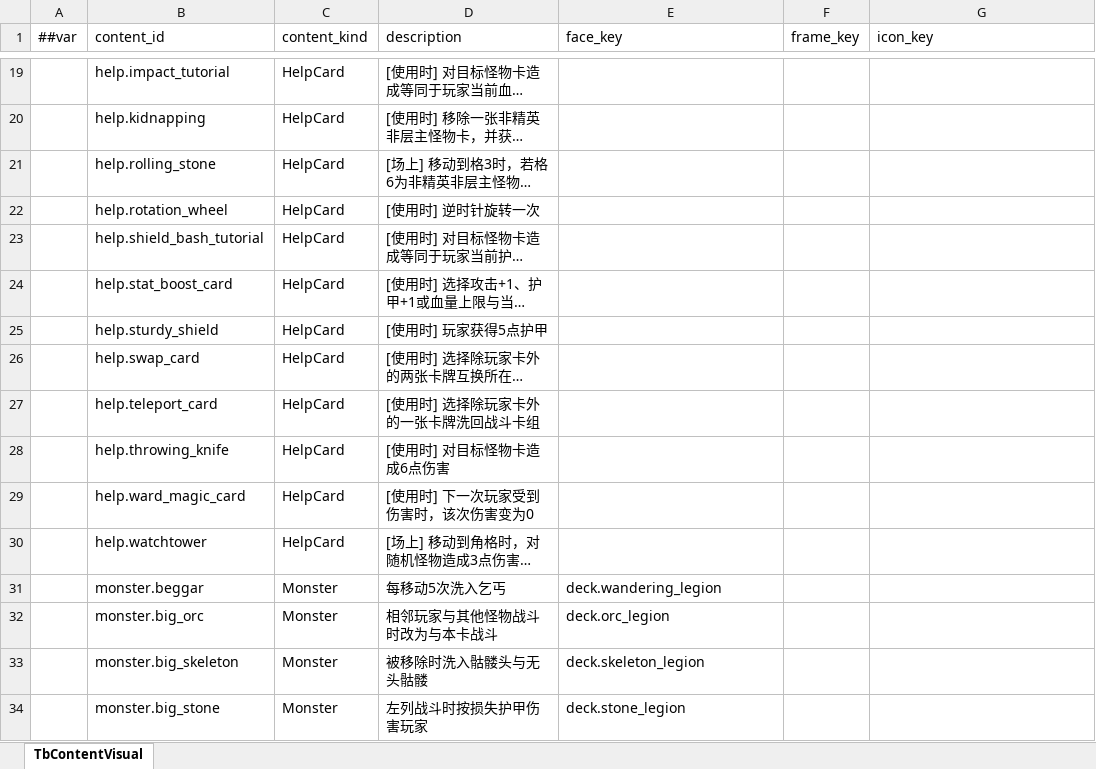
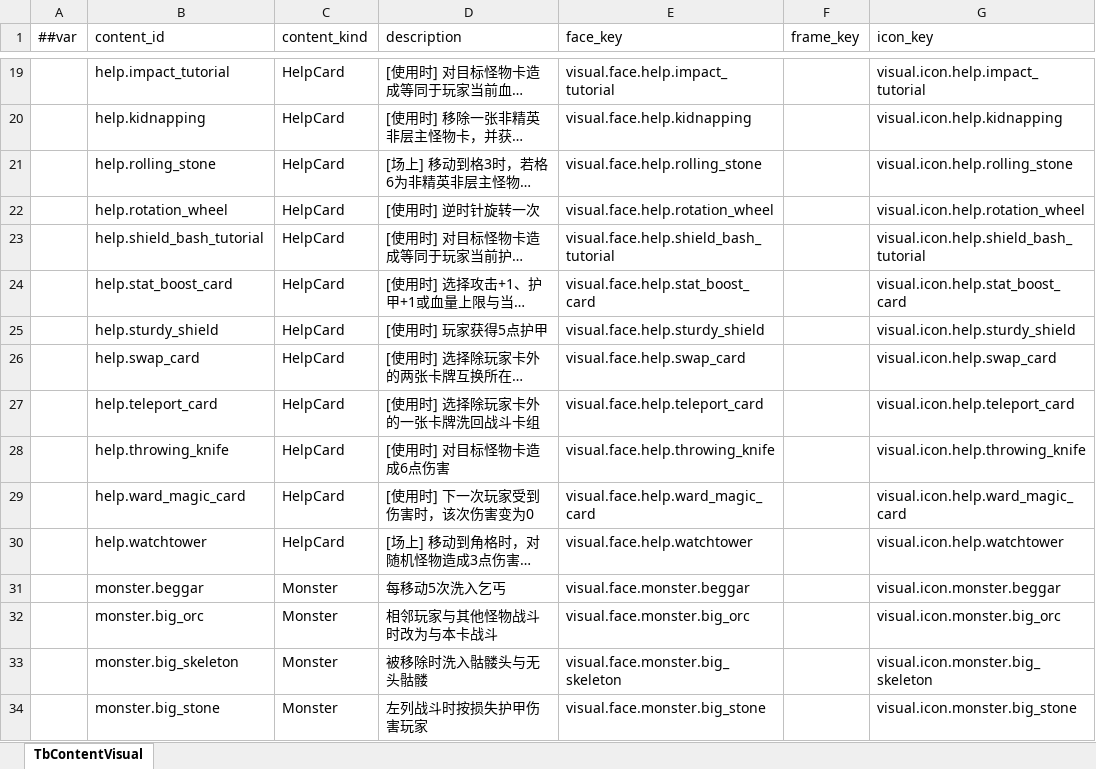
Before and after one commit to tja688/Ninegrid-Gambit, an Excel workbook: Assets/Tools/Luban/Datas/content_visual.xlsx, sheet TbContentVisual, drawn as a sheet; only a part is shown, gaps mark what is left out; long unchanged cells end in …; values as stored, in another font and other column widths than the file's, no borders; the diff covers the shown part only; the diff names each change by its address in the sheet, - before the commit and + after, or states it on an @@ line.

```diff
--- a/Assets/Tools/Luban/Datas/content_visual.xlsx (sheet TbContentVisual)
+++ b/Assets/Tools/Luban/Datas/content_visual.xlsx (sheet TbContentVisual)
-E19 (face_key): (empty)
+E19 (face_key): visual.face.help.impact_tutorial
-G19 (icon_key): (empty)
+G19 (icon_key): visual.icon.help.impact_tutorial
-E20 (face_key): (empty)
+E20 (face_key): visual.face.help.kidnapping
-G20 (icon_key): (empty)
+G20 (icon_key): visual.icon.help.kidnapping
-E21 (face_key): (empty)
+E21 (face_key): visual.face.help.rolling_stone
-G21 (icon_key): (empty)
+G21 (icon_key): visual.icon.help.rolling_stone
-E22 (face_key): (empty)
+E22 (face_key): visual.face.help.rotation_wheel
-G22 (icon_key): (empty)
+G22 (icon_key): visual.icon.help.rotation_wheel
-E23 (face_key): (empty)
+E23 (face_key): visual.face.help.shield_bash_tutorial
-G23 (icon_key): (empty)
+G23 (icon_key): visual.icon.help.shield_bash_tutorial
-E24 (face_key): (empty)
+E24 (face_key): visual.face.help.stat_boost_card
-G24 (icon_key): (empty)
+G24 (icon_key): visual.icon.help.stat_boost_card
-E25 (face_key): (empty)
+E25 (face_key): visual.face.help.sturdy_shield
-G25 (icon_key): (empty)
+G25 (icon_key): visual.icon.help.sturdy_shield
-E26 (face_key): (empty)
+E26 (face_key): visual.face.help.swap_card
-G26 (icon_key): (empty)
+G26 (icon_key): visual.icon.help.swap_card
-E27 (face_key): (empty)
+E27 (face_key): visual.face.help.teleport_card
-G27 (icon_key): (empty)
+G27 (icon_key): visual.icon.help.teleport_card
-E28 (face_key): (empty)
+E28 (face_key): visual.face.help.throwing_knife
-G28 (icon_key): (empty)
+G28 (icon_key): visual.icon.help.throwing_knife
-E29 (face_key): (empty)
+E29 (face_key): visual.face.help.ward_magic_card
-G29 (icon_key): (empty)
+G29 (icon_key): visual.icon.help.ward_magic_card
-E30 (face_key): (empty)
+E30 (face_key): visual.face.help.watchtower
-G30 (icon_key): (empty)
+G30 (icon_key): visual.icon.help.watchtower
-E31 (face_key): deck.wandering_legion
+E31 (face_key): visual.face.monster.beggar
-G31 (icon_key): (empty)
+G31 (icon_key): visual.icon.monster.beggar
-E32 (face_key): deck.orc_legion
+E32 (face_key): visual.face.monster.big_orc
-G32 (icon_key): (empty)
+G32 (icon_key): visual.icon.monster.big_orc
-E33 (face_key): deck.skeleton_legion
+E33 (face_key): visual.face.monster.big_skeleton
-G33 (icon_key): (empty)
+G33 (icon_key): visual.icon.monster.big_skeleton
-E34 (face_key): deck.stone_legion
+E34 (face_key): visual.face.monster.big_stone
-G34 (icon_key): (empty)
+G34 (icon_key): visual.icon.monster.big_stone
```
Also changed, not shown: 329 edited cells elsewhere in this sheet, Assets/Tools/Luban/Datas/visual_asset.xlsx, 7 other files.
